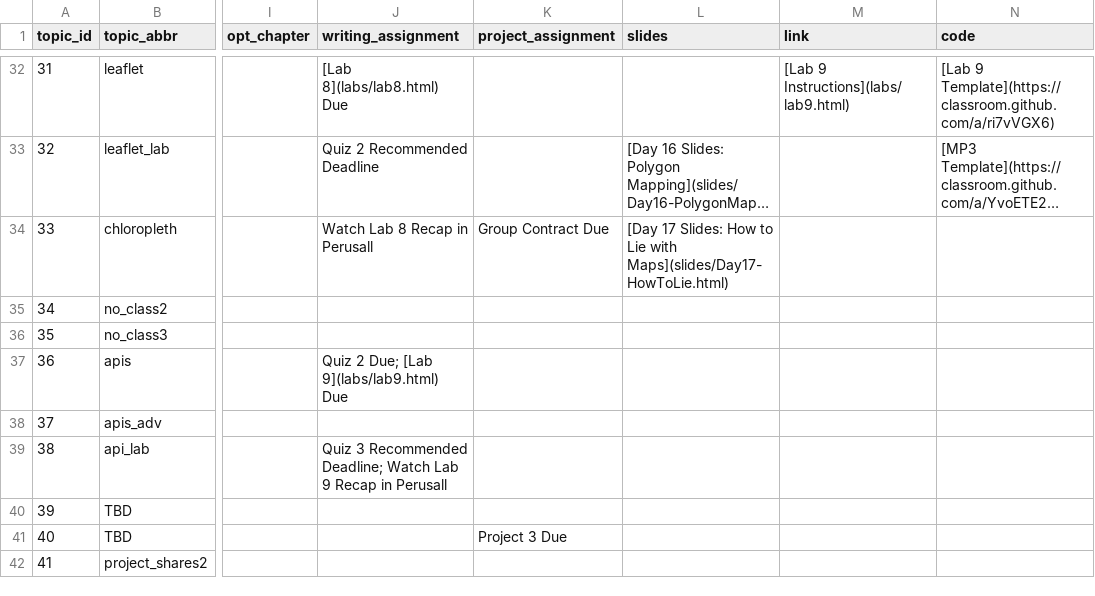
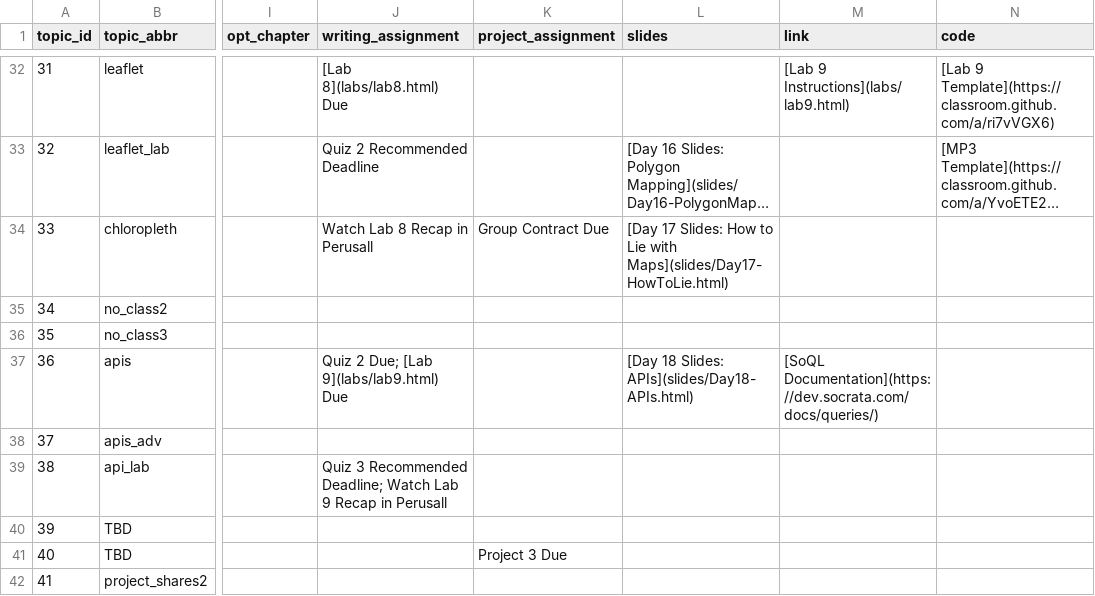
Before and after one commit to sds-192-intro-fall22/sds-192-public-website-quarto, a CSV file: website/data/topics.csv, drawn as a sheet; only a part is shown, gaps mark what is left out; long unchanged cells end in …; the diff names each change by its address in the sheet, - before the commit and + after, or states it on an @@ line.

Commit message:
added day 18 slides

```diff
--- a/website/data/topics.csv
+++ b/website/data/topics.csv
-L37 (slides): (empty)
+L37 (slides): [Day 18 Slides: APIs](slides/Day18-APIs.html)
-M37 (link): (empty)
+M37 (link): [SoQL Documentation](https://dev.socrata.com/docs/queries/)
```
Also changed, not shown: 9 other files.
